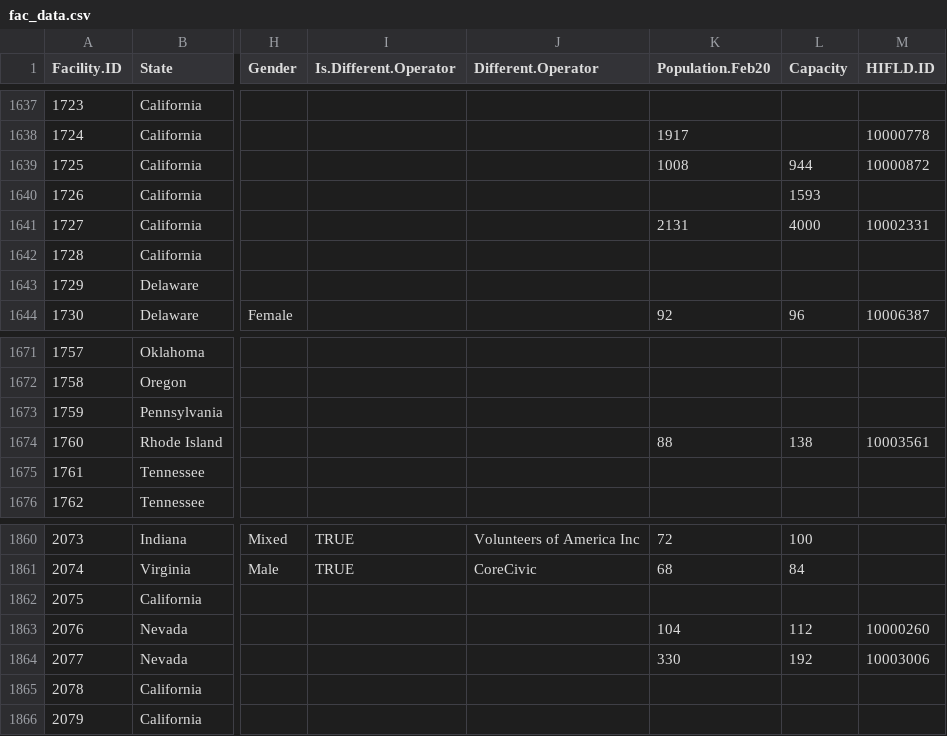
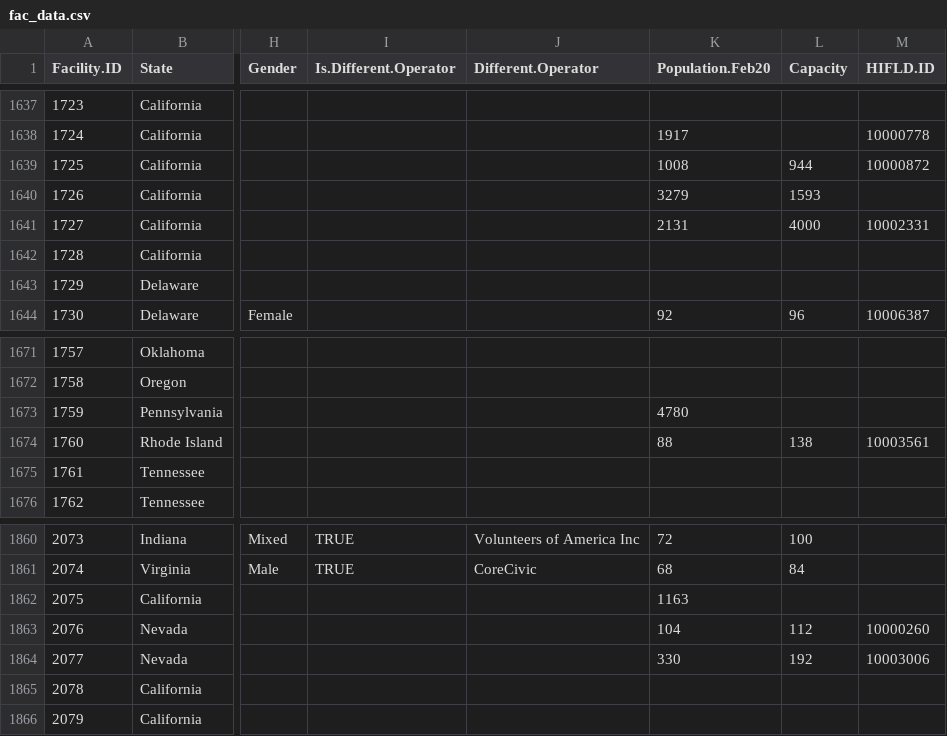
Before and after one commit to uclalawcovid19behindbars/facility_data, a CSV file: data/fac_data.csv, drawn as a sheet; only a part is shown, gaps mark what is left out; the diff covers the shown part only; the diff names each change by its address in the sheet, - before the commit and + after, or states it on an @@ line.

```diff
--- a/data/fac_data.csv
+++ b/data/fac_data.csv
-K1640 (Population.Feb20): (empty)
+K1640 (Population.Feb20): 3279
-K1673 (Population.Feb20): (empty)
+K1673 (Population.Feb20): 4780
-K1862 (Population.Feb20): (empty)
+K1862 (Population.Feb20): 1163
```
Also changed, not shown: 6 edited cells elsewhere in this file, 2 other files.
